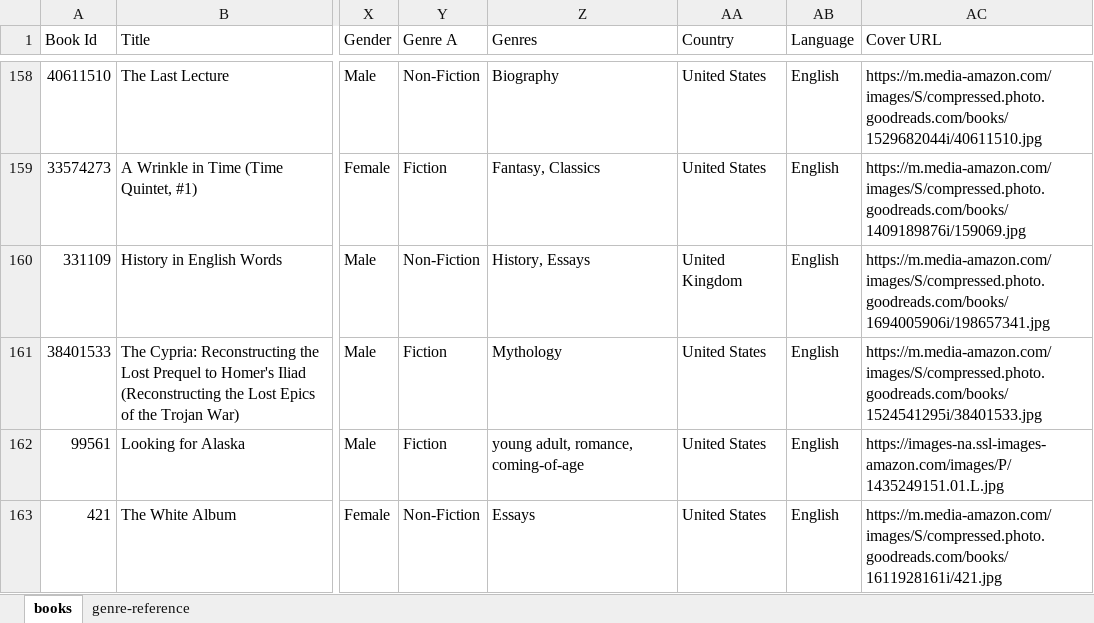
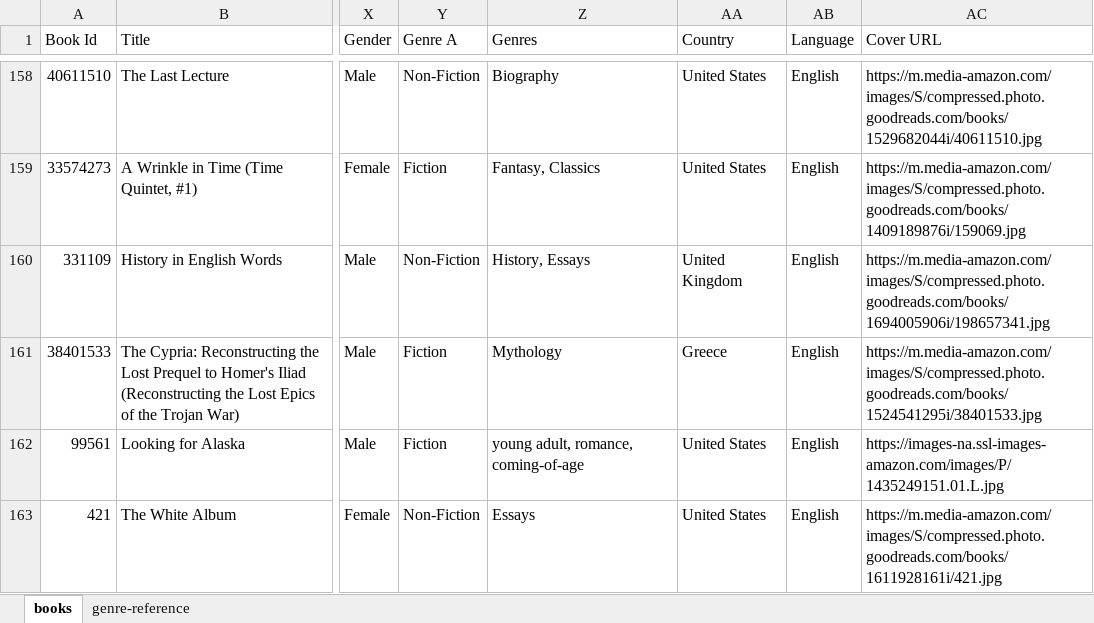
Before and after one commit to SaturdaysinthePark/a-book-in-the-hand, an Excel workbook: book-analysis/website-books.xlsx, sheet books, drawn as a sheet; only a part is shown, gaps mark what is left out; values as stored, in another font and other column widths than the file's, no borders; the diff names each change by its address in the sheet, - before the commit and + after, or states it on an @@ line.

```diff
--- a/book-analysis/website-books.xlsx (sheet books)
+++ b/book-analysis/website-books.xlsx (sheet books)
-AA161 (Country): United States
+AA161 (Country): Greece
```
Also changed, not shown: 1 other file.
